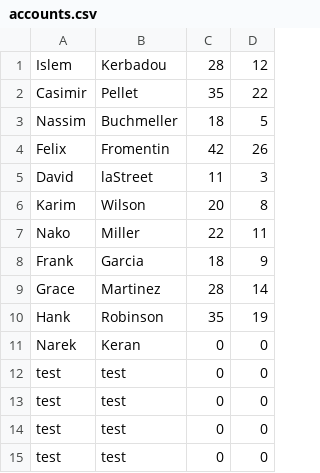
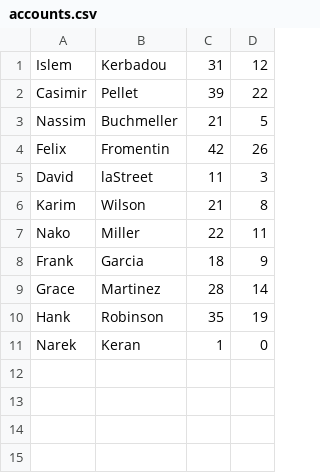
Before and after one commit to KERBADOU-Islem-2326063b/Echecs, a CSV file: src/main/resources/com/example/echecs/accountFiles/accounts.csv, drawn as a sheet.

```diff
--- a/src/main/resources/com/example/echecs/accountFiles/accounts.csv
+++ b/src/main/resources/com/example/echecs/accountFiles/accounts.csv
@@ -1,7 +1,7 @@
-Islem,Kerbadou,28,12
-Casimir,Pellet,35,22
-Nassim,Buchmeller,18,5
+Islem,Kerbadou,31,12
+Casimir,Pellet,39,22
+Nassim,Buchmeller,21,5
 Felix,Fromentin,42,26
 David,laStreet,11,3
-Karim,Wilson,20,8
+Karim,Wilson,21,8
 Nako,Miller,22,11
@@ -10,6 +10,2 @@ Grace,Martinez,28,14
 Hank,Robinson,35,19
-Narek,Keran,0,0
-test,test,0,0
-test,test,0,0
-test,test,0,0
-test,test,0,0
+Narek,Keran,1,0
```
Also changed, not shown: 8 other files.
